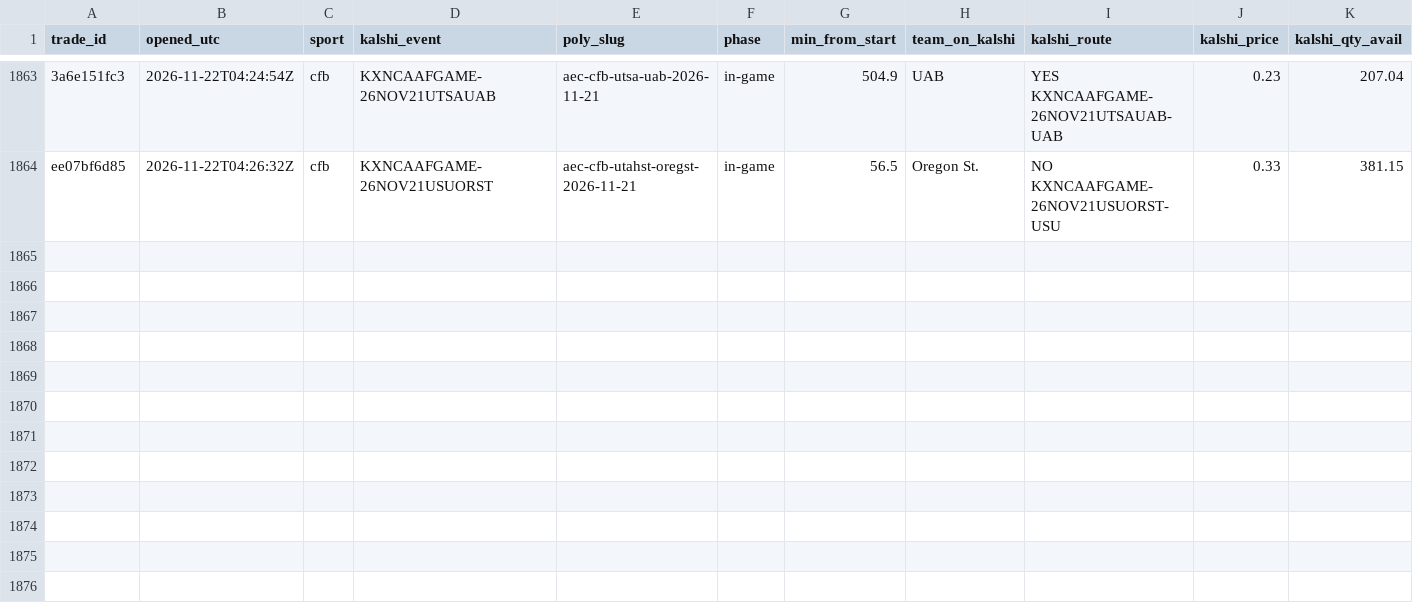
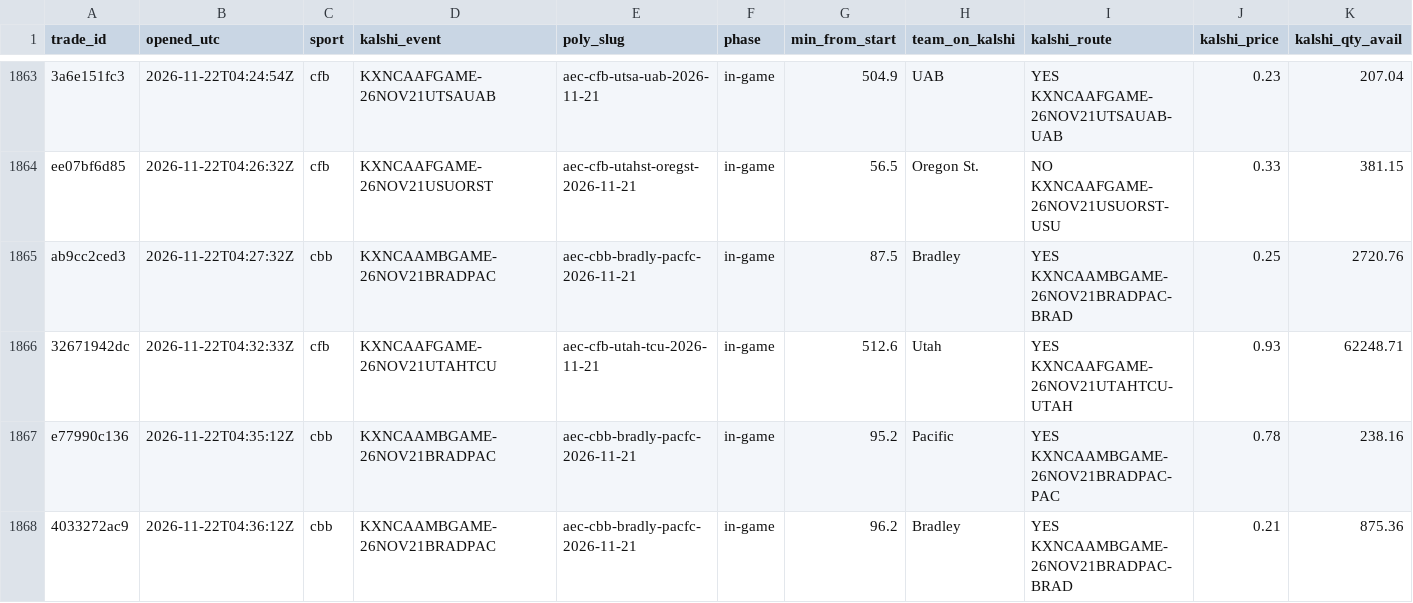
Before and after one commit to gwjp19/Garage-Band-Hedge-Fund, a CSV file: data/trades.csv, drawn as a sheet; only a part is shown, gaps mark what is left out; rows hold the shown columns only; the diff names each change by its address in the sheet, - before the commit and + after, or states it on an @@ line.

```diff
--- a/data/trades.csv
+++ b/data/trades.csv
+row 1865: ab9cc2ced3 | 2026-11-22T04:27:32Z | cbb | KXNCAAMBGAME-26NOV21BRADPAC | aec-cbb-bradly-pacfc-2026-11-21 | in-game | 87.5 | Bradley | YES KXNCAAMBGAME-26NOV21BRADPAC-BRAD | 0.25 | 2720.76
+row 1866: 32671942dc | 2026-11-22T04:32:33Z | cfb | KXNCAAFGAME-26NOV21UTAHTCU | aec-cfb-utah-tcu-2026-11-21 | in-game | 512.6 | Utah | YES KXNCAAFGAME-26NOV21UTAHTCU-UTAH | 0.93 | 62248.71
+row 1867: e77990c136 | 2026-11-22T04:35:12Z | cbb | KXNCAAMBGAME-26NOV21BRADPAC | aec-cbb-bradly-pacfc-2026-11-21 | in-game | 95.2 | Pacific | YES KXNCAAMBGAME-26NOV21BRADPAC-PAC | 0.78 | 238.16
+row 1868: 4033272ac9 | 2026-11-22T04:36:12Z | cbb | KXNCAAMBGAME-26NOV21BRADPAC | aec-cbb-bradly-pacfc-2026-11-21 | in-game | 96.2 | Bradley | YES KXNCAAMBGAME-26NOV21BRADPAC-BRAD | 0.21 | 875.36
```
Also changed, not shown: data/gaps.csv, 1 other file.
